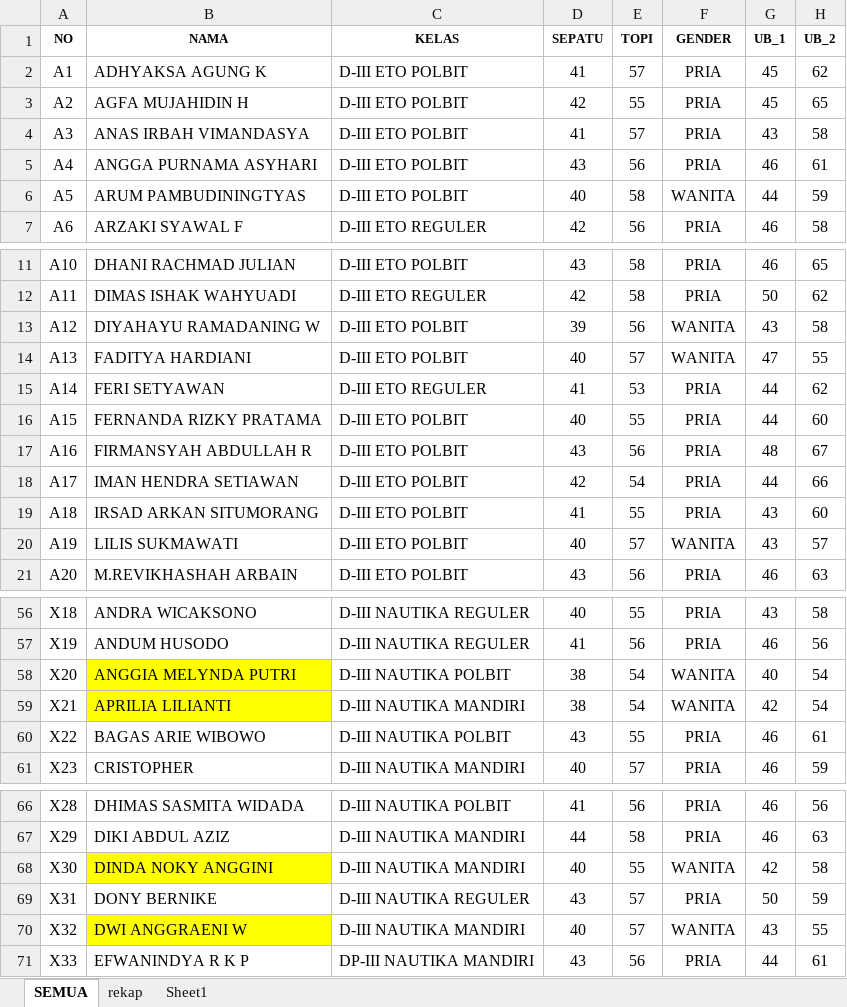
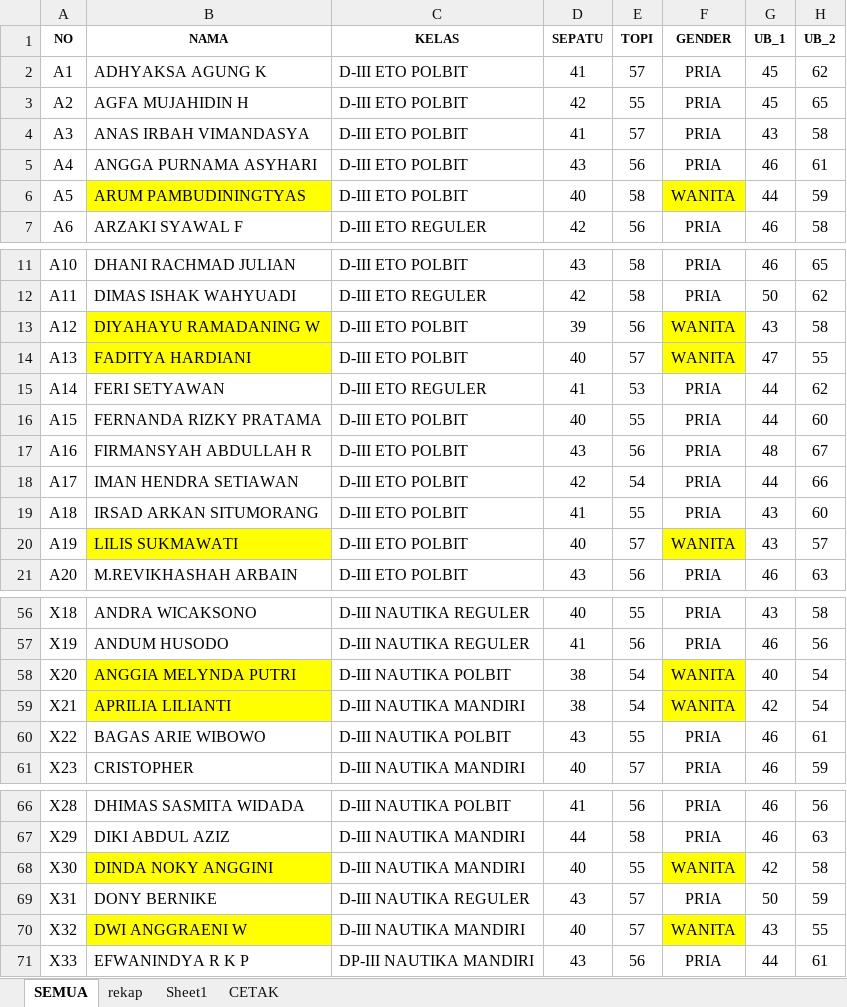
Before and after one commit to dedyhariadi/progress, an Excel workbook: 27. TARUNA 2021-2 E(K_1) N(K_2) T(K_3)/UKURAN.xlsx, sheet SEMUA, drawn as a sheet; only a part is shown, gaps mark what is left out; values as stored, in another font and other column widths than the file's, no borders; the diff covers the shown part only; the diff names each change by its address in the sheet, - before the commit and + after, or states it on an @@ line.

Commit message:
cetak form ukuran

```diff
--- a/27. TARUNA 2021-2 E(K_1) N(K_2) T(K_3)/UKURAN.xlsx (sheet SEMUA)
+++ b/27. TARUNA 2021-2 E(K_1) N(K_2) T(K_3)/UKURAN.xlsx (sheet SEMUA)
+sheet tab: CETAK
-B6 fill: none
+B6 fill: #FFFF00
-F6 fill: none
+F6 fill: #FFFF00
-B13:B14 fill: none
+B13:B14 fill: #FFFF00
-F13:F14 fill: none
+F13:F14 fill: #FFFF00
-B20 fill: none
+B20 fill: #FFFF00
-F20 fill: none
+F20 fill: #FFFF00
-F58:F59 fill: none
+F58:F59 fill: #FFFF00
-F68 fill: none
+F68 fill: #FFFF00
-F70 fill: none
+F70 fill: #FFFF00
```
Also changed, not shown: cell formats elsewhere in this sheet.
